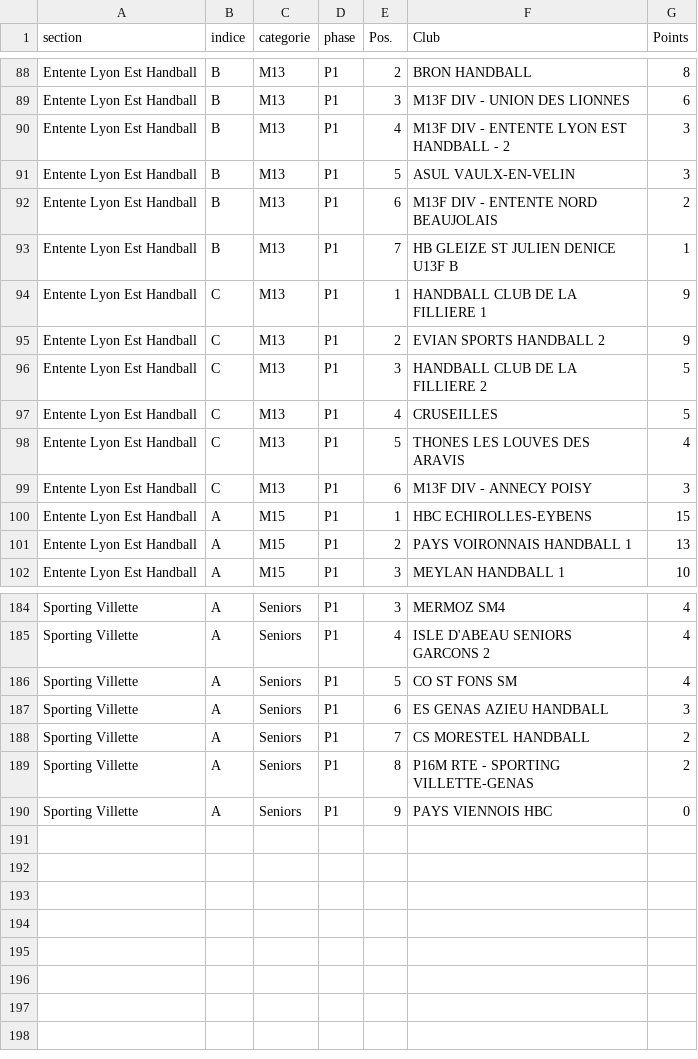
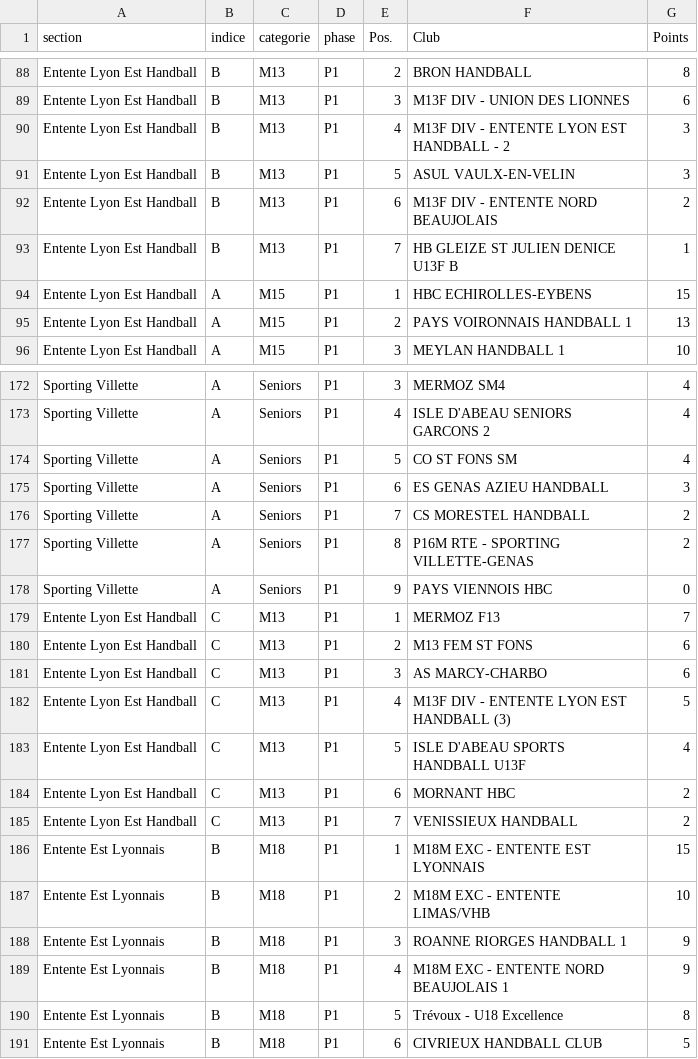
Before and after one commit to sportingvillette/competitions, a CSV file: data/classements_club.csv, drawn as a sheet; only a part is shown, gaps mark what is left out; removed rows and columns are numbered as before the commit, all else as after; the diff names each change by its address in the sheet, - before the commit and + after, or states it on an @@ line.

```diff
--- a/data/classements_club.csv
+++ b/data/classements_club.csv
-row 94: Entente Lyon Est Handball | C | M13 | P1 | 1 | HANDBALL CLUB DE LA FILLIERE 1 | 9
-row 95: Entente Lyon Est Handball | C | M13 | P1 | 2 | EVIAN SPORTS HANDBALL 2 | 9
-row 96: Entente Lyon Est Handball | C | M13 | P1 | 3 | HANDBALL CLUB DE LA FILLIERE 2 | 5
-row 97: Entente Lyon Est Handball | C | M13 | P1 | 4 | CRUSEILLES | 5
-row 98: Entente Lyon Est Handball | C | M13 | P1 | 5 | THONES LES LOUVES DES ARAVIS | 4
-row 99: Entente Lyon Est Handball | C | M13 | P1 | 6 | M13F DIV - ANNECY POISY | 3
+row 179: Entente Lyon Est Handball | C | M13 | P1 | 1 | MERMOZ F13 | 7
+row 180: Entente Lyon Est Handball | C | M13 | P1 | 2 | M13 FEM ST FONS | 6
+row 181: Entente Lyon Est Handball | C | M13 | P1 | 3 | AS MARCY-CHARBO | 6
+row 182: Entente Lyon Est Handball | C | M13 | P1 | 4 | M13F DIV - ENTENTE LYON EST HANDBALL (3) | 5
+row 183: Entente Lyon Est Handball | C | M13 | P1 | 5 | ISLE D'ABEAU SPORTS HANDBALL U13F | 4
+row 184: Entente Lyon Est Handball | C | M13 | P1 | 6 | MORNANT HBC | 2
+row 185: Entente Lyon Est Handball | C | M13 | P1 | 7 | VENISSIEUX HANDBALL | 2
@@ row 156 moved to row 186: Entente Est Lyonnais @@
@@ row 157 moved to row 187: Entente Est Lyonnais @@
@@ row 158 moved to row 188: Entente Est Lyonnais @@
@@ row 159 moved to row 189: Entente Est Lyonnais @@
@@ row 160 moved to row 190: Entente Est Lyonnais @@
@@ row 161 moved to row 191: Entente Est Lyonnais @@
```
Also changed, not shown: data/calendrier_club.csv, data/classements_history/2026-11-03.csv, 2 other files.
